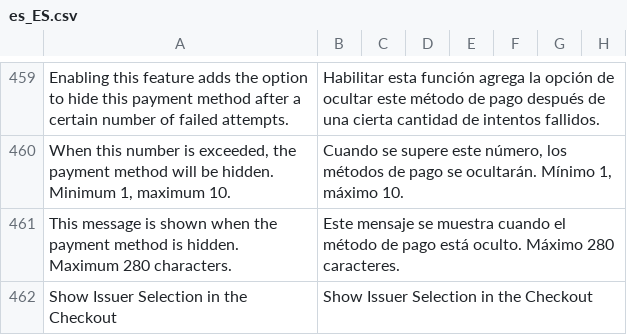
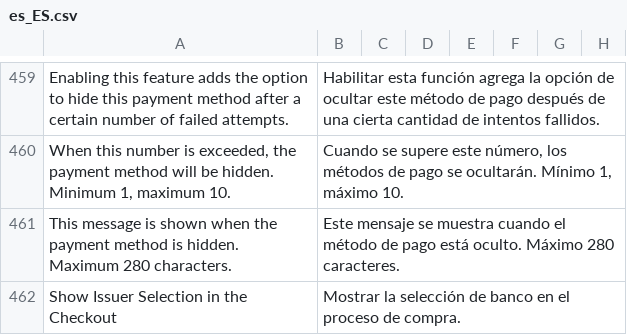
Before and after one commit to buckaroo-it/Magento2, a CSV file: i18n/es_ES.csv, drawn as a sheet; only a part is shown, gaps mark what is left out; the diff covers the shown part only; the diff names each change by its address in the sheet, - before the commit and + after, or states it on an @@ line.

Commit message:
added translations

```diff
--- a/i18n/es_ES.csv
+++ b/i18n/es_ES.csv
-B462: Show Issuer Selection in the Checkout
+B462: Mostrar la selección de banco en el proceso de compra.
```
Also changed, not shown: 11 edited cells elsewhere in this file, i18n/de_DE.csv, i18n/fr_FR.csv, 2 other files.
